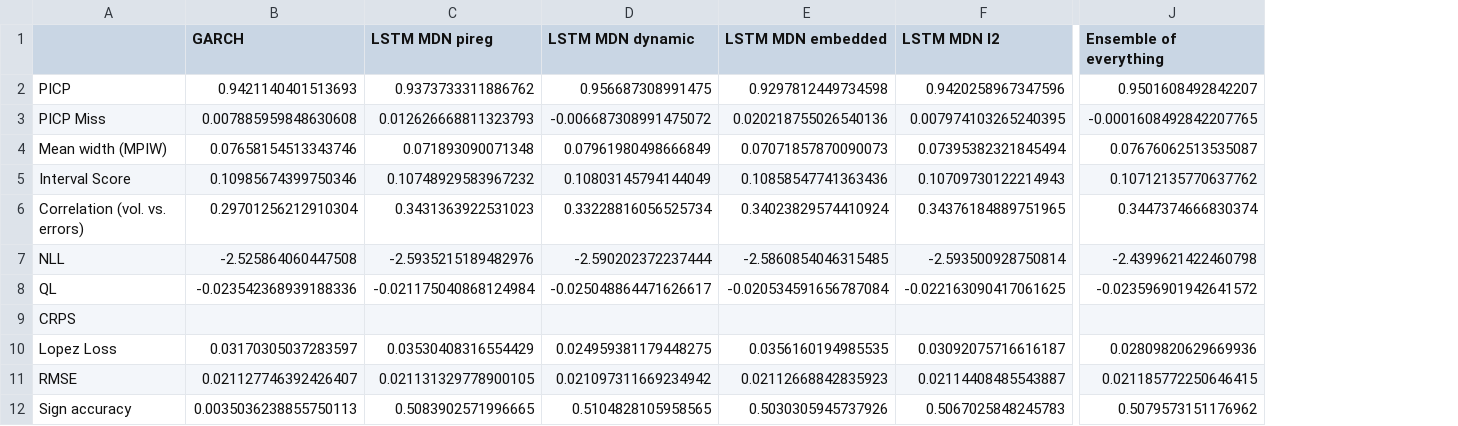
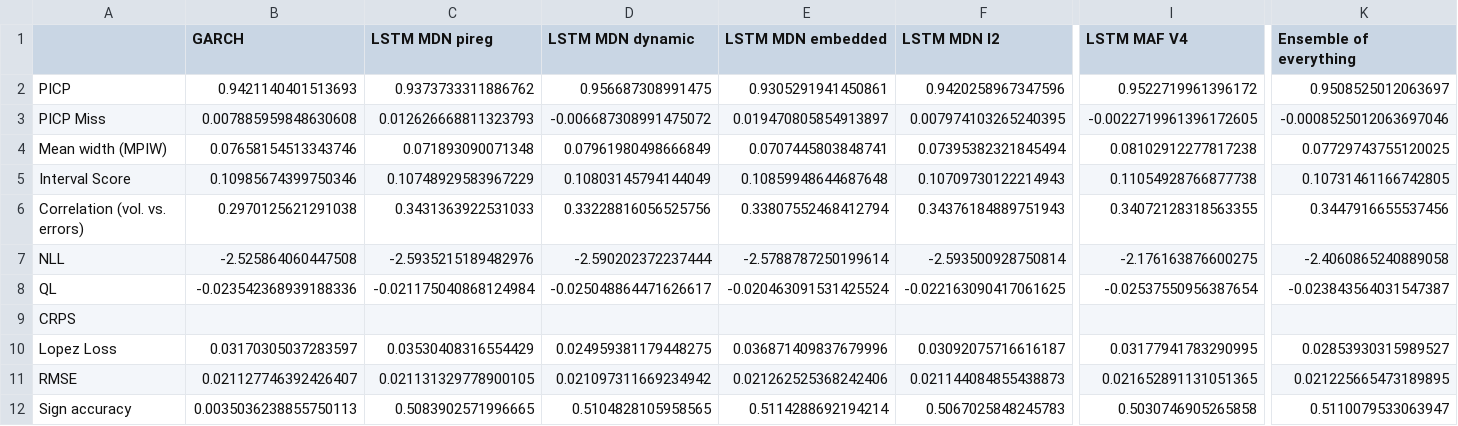
Before and after one commit to tjespe/master, a CSV file: Code/results/comp_results_stocks.csv, drawn as a sheet; only a part is shown, gaps mark what is left out; addresses are those after the commit; the diff covers the shown part only; the diff names each change by its address in the sheet, - before the commit and + after, or states it on an @@ line.

```diff
--- a/Code/results/comp_results_stocks.csv
+++ b/Code/results/comp_results_stocks.csv
+column I (LSTM MAF V4), rows 2-12: 0.9522719961396172 | -0.0022719961396172605 | 0.08102912277817238 | 0.11054928766877738 | 0.34072128318563355 | -2.176163876600275 | -0.02537550956387654 |  | 0.03177941783290995 | 0.021652891131051365 | 0.5030746905265858
-E2 (LSTM MDN embedded): 0.9297812449734598
+E2 (LSTM MDN embedded): 0.9305291941450861
-K2 (Ensemble of everything): 0.9501608492842207
+K2 (Ensemble of everything): 0.9508525012063697
-E3 (LSTM MDN embedded): 0.020218755026540136
+E3 (LSTM MDN embedded): 0.019470805854913897
-K3 (Ensemble of everything): -0.0001608492842207765
+K3 (Ensemble of everything): -0.0008525012063697046
-E4 (LSTM MDN embedded): 0.07071857870090073
+E4 (LSTM MDN embedded): 0.0707445803848741
-K4 (Ensemble of everything): 0.07676062513535087
+K4 (Ensemble of everything): 0.07729743755120025
-C5 (LSTM MDN pireg): 0.10748929583967232
+C5 (LSTM MDN pireg): 0.10748929583967229
-E5 (LSTM MDN embedded): 0.10858547741363436
+E5 (LSTM MDN embedded): 0.10859948644687648
-K5 (Ensemble of everything): 0.10712135770637762
+K5 (Ensemble of everything): 0.10731461166742805
-B6 (GARCH): 0.29701256212910304
+B6 (GARCH): 0.2970125621291038
-C6 (LSTM MDN pireg): 0.3431363922531023
+C6 (LSTM MDN pireg): 0.3431363922531033
-D6 (LSTM MDN dynamic): 0.33228816056525734
+D6 (LSTM MDN dynamic): 0.33228816056525756
-E6 (LSTM MDN embedded): 0.34023829574410924
+E6 (LSTM MDN embedded): 0.33807552468412794
-F6 (LSTM MDN l2): 0.34376184889751965
+F6 (LSTM MDN l2): 0.34376184889751943
-K6 (Ensemble of everything): 0.3447374666830374
+K6 (Ensemble of everything): 0.3447916655537456
-E7 (LSTM MDN embedded): -2.5860854046315485
+E7 (LSTM MDN embedded): -2.5788787250199614
-K7 (Ensemble of everything): -2.4399621422460798
+K7 (Ensemble of everything): -2.4060865240889058
-E8 (LSTM MDN embedded): -0.020534591656787084
+E8 (LSTM MDN embedded): -0.020463091531425524
-K8 (Ensemble of everything): -0.023596901942641572
+K8 (Ensemble of everything): -0.023843564031547387
-E10 (LSTM MDN embedded): 0.0356160194985535
+E10 (LSTM MDN embedded): 0.036871409837679996
-K10 (Ensemble of everything): 0.02809820629669936
+K10 (Ensemble of everything): 0.02853930315989527
-E11 (LSTM MDN embedded): 0.02112668842835923
+E11 (LSTM MDN embedded): 0.021262525368242406
-F11 (LSTM MDN l2): 0.02114408485543887
+F11 (LSTM MDN l2): 0.021144084855438873
-K11 (Ensemble of everything): 0.021185772250646415
+K11 (Ensemble of everything): 0.021225665473189895
-E12 (LSTM MDN embedded): 0.5030305945737926
+E12 (LSTM MDN embedded): 0.5114288692194214
-K12 (Ensemble of everything): 0.5079573151176962
+K12 (Ensemble of everything): 0.5110079533063947
```
Also changed, not shown: 14 edited cells elsewhere in this file, Code/results/comp_rankings_stocks.csv, 1 other file.
